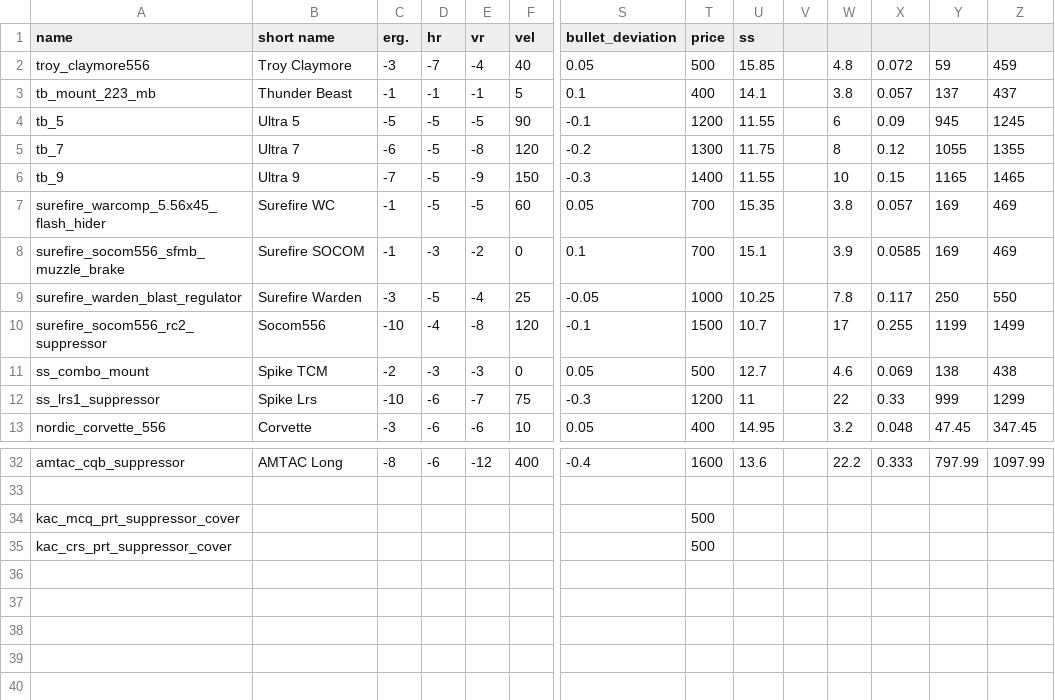
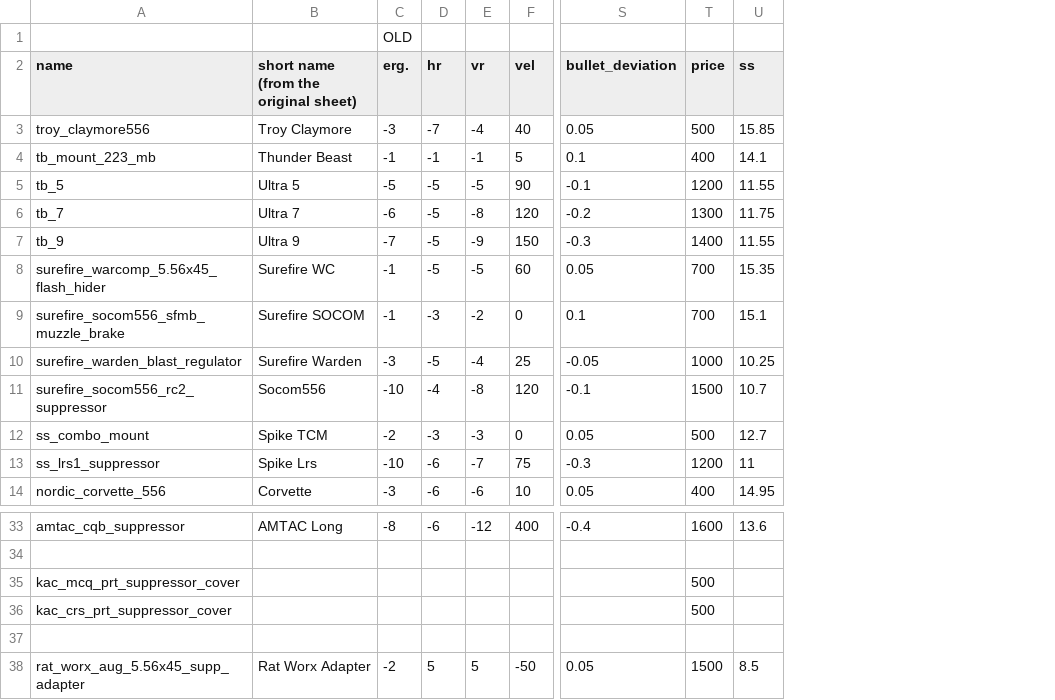
Before and after one commit to refact0r/deadline-balancing, a CSV file: changes/556-muzzles.csv, drawn as a sheet; only a part is shown, gaps mark what is left out; removed rows and columns are numbered as before the commit, all else as after; rows hold the shown columns only; the diff names each change by its address in the sheet, - before the commit and + after, or states it on an @@ line.

Commit message:
add rat worx to 556 muzzles

```diff
--- a/changes/556-muzzles.csv
+++ b/changes/556-muzzles.csv
-column V, empty
-column W, rows 2-13: 4.8 | 3.8 | 6 | 8 | 10 | 3.8 | 3.9 | 7.8 | 17 | 4.6 | 22 | 3.2; row 32: 22.2
-column X, rows 2-13: 0.072 | 0.057 | 0.09 | 0.12 | 0.15 | 0.057 | 0.0585 | 0.117 | 0.255 | 0.069 | 0.33 | 0.048; row 32: 0.333
-column Y, rows 2-13: 59 | 137 | 945 | 1055 | 1165 | 169 | 169 | 250 | 1199 | 138 | 999 | 47.45; row 32: 797.99
-column Z, rows 2-13: 459 | 437 | 1245 | 1355 | 1465 | 469 | 469 | 550 | 1499 | 438 | 1299 | 347.45; row 32: 1097.99
+row 1:  |  | OLD
-B2: short name
+B2: short name (from the original sheet)
+row 37: (empty)
+row 38: rat_worx_aug_5.56x45_supp_adapter | Rat Worx Adapter | -2 | 5 | 5 | -50 | 0.05 | 1500 | 8.5
```
Also changed, not shown: testing.csv.
